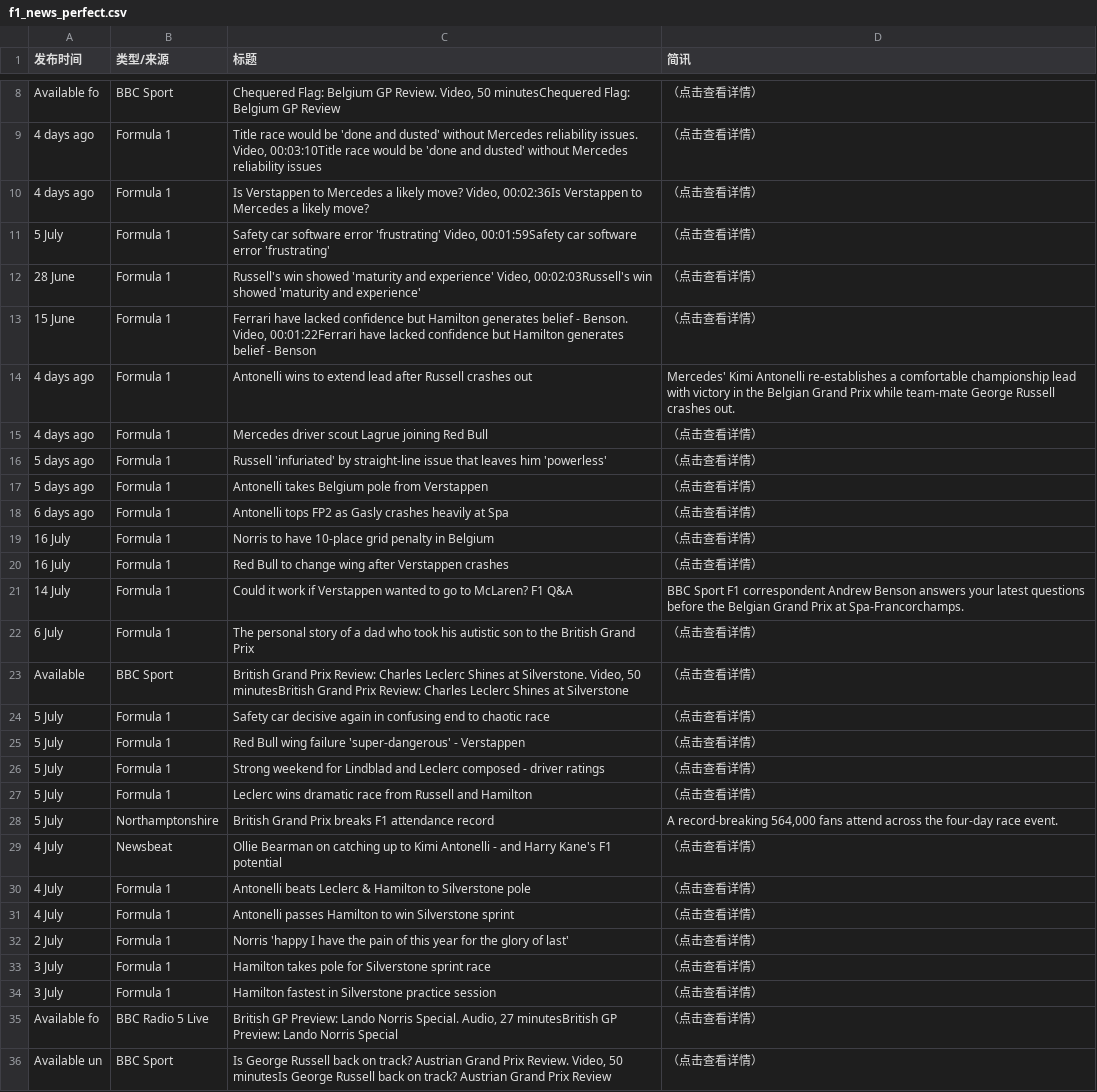
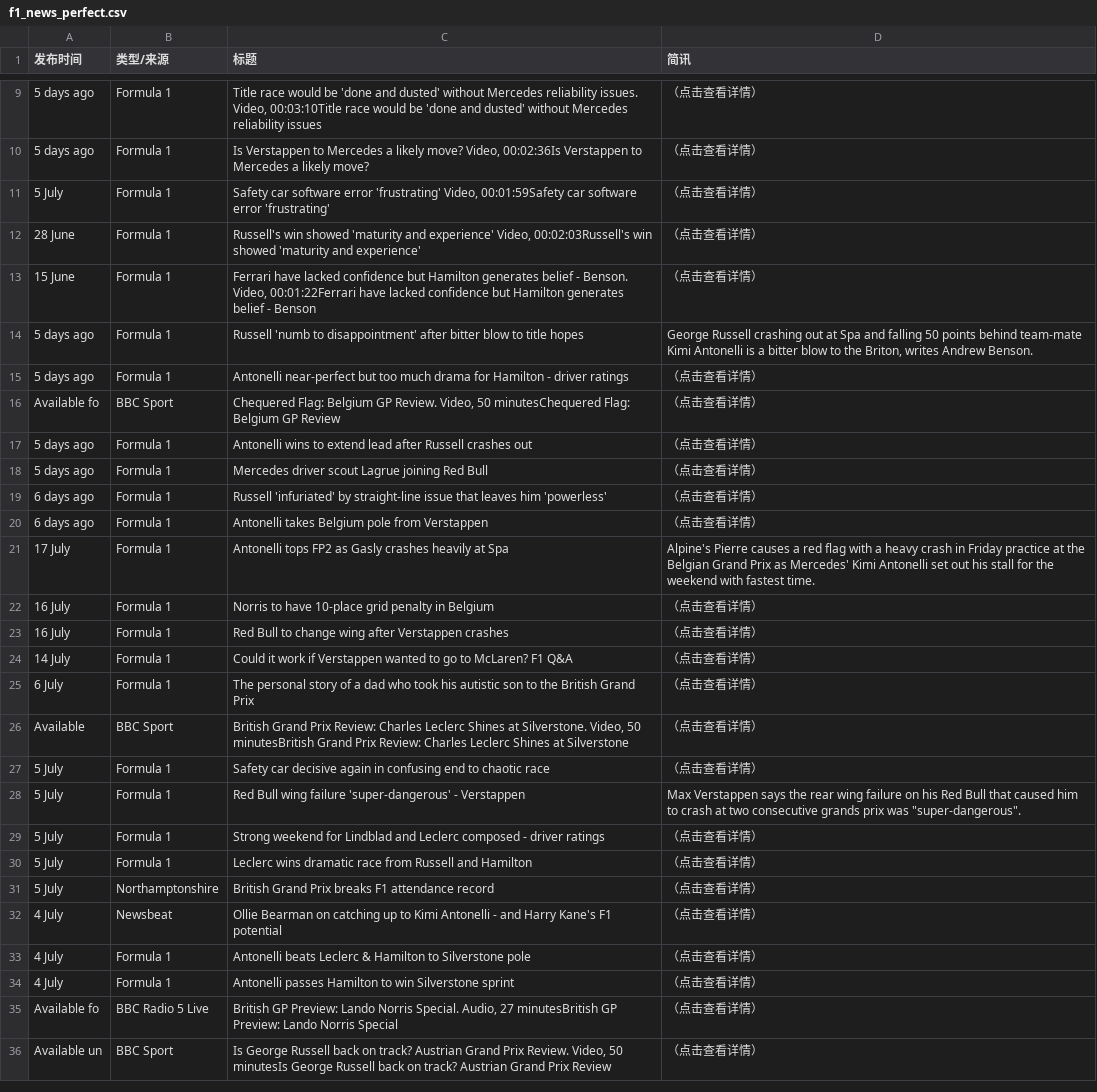
Before and after one commit to 202704948-design/bbc-f1-scraper, a CSV file: f1_news_perfect.csv, drawn as a sheet; only a part is shown, gaps mark what is left out; the diff covers the shown part only.

```diff
--- a/f1_news_perfect.csv
+++ b/f1_news_perfect.csv
@@ -8,4 +9,3 @@
-Available fo,BBC Sport,"Chequered Flag: Belgium GP Review. Video, 50 minutesChequered Flag: Belgium GP Review",（点击查看详情）
-4 days ago,Formula 1,"Title race would be 'done and dusted' without Mercedes reliability issues. Video, 00:03:10Title race would be 'done and dusted' without Mercedes reliability issues",（点击查看详情）
-4 days ago,Formula 1,"Is Verstappen to Mercedes a likely move? Video, 00:02:36Is Verstappen to Mercedes a likely move?",（点击查看详情）
+5 days ago,Formula 1,"Title race would be 'done and dusted' without Mercedes reliability issues. Video, 00:03:10Title race would be 'done and dusted' without Mercedes reliability issues",（点击查看详情）
+5 days ago,Formula 1,"Is Verstappen to Mercedes a likely move? Video, 00:02:36Is Verstappen to Mercedes a likely move?",（点击查看详情）
 5 July,Formula 1,"Safety car software error 'frustrating' Video, 00:01:59Safety car software error 'frustrating'",（点击查看详情）
@@ -13,10 +13,13 @@ Available fo,BBC Sport,"Chequered Flag: Belgium GP Review. Video, 50 minutesCheq
 15 June,Formula 1,"Ferrari have lacked confidence but Hamilton generates belief - Benson. Video, 00:01:22Ferrari have lacked confidence but Hamilton generates belief - Benson",（点击查看详情）
-4 days ago,Formula 1,Antonelli wins to extend lead after Russell crashes out,Mercedes' Kimi Antonelli re-establishes a comfortable championship lead with victory in the Belgian Grand Prix while team-mate George Russell crashes out.
-4 days ago,Formula 1,Mercedes driver scout Lagrue joining Red Bull,（点击查看详情）
-5 days ago,Formula 1,Russell 'infuriated' by straight-line issue that leaves him 'powerless',（点击查看详情）
-5 days ago,Formula 1,Antonelli takes Belgium pole from Verstappen,（点击查看详情）
-6 days ago,Formula 1,Antonelli tops FP2 as Gasly crashes heavily at Spa,（点击查看详情）
+5 days ago,Formula 1,Russell 'numb to disappointment' after bitter blow to title hopes,"George Russell crashing out at Spa and falling 50 points behind team-mate Kimi Antonelli is a bitter blow to the Briton, writes Andrew Benson."
+5 days ago,Formula 1,Antonelli near-perfect but too much drama for Hamilton - driver ratings,（点击查看详情）
+Available fo,BBC Sport,"Chequered Flag: Belgium GP Review. Video, 50 minutesChequered Flag: Belgium GP Review",（点击查看详情）
+5 days ago,Formula 1,Antonelli wins to extend lead after Russell crashes out,（点击查看详情）
+5 days ago,Formula 1,Mercedes driver scout Lagrue joining Red Bull,（点击查看详情）
+6 days ago,Formula 1,Russell 'infuriated' by straight-line issue that leaves him 'powerless',（点击查看详情）
+6 days ago,Formula 1,Antonelli takes Belgium pole from Verstappen,（点击查看详情）
+17 July,Formula 1,Antonelli tops FP2 as Gasly crashes heavily at Spa,Alpine's Pierre causes a red flag with a heavy crash in Friday practice at the Belgian Grand Prix as Mercedes' Kimi Antonelli set out his stall for the weekend with fastest time.
 16 July,Formula 1,Norris to have 10-place grid penalty in Belgium,（点击查看详情）
 16 July,Formula 1,Red Bull to change wing after Verstappen crashes,（点击查看详情）
-14 July,Formula 1,Could it work if Verstappen wanted to go to McLaren? F1 Q&A,BBC Sport F1 correspondent Andrew Benson answers your latest questions before the Belgian Grand Prix at Spa-Francorchamps.
+14 July,Formula 1,Could it work if Verstappen wanted to go to McLaren? F1 Q&A,（点击查看详情）
 6 July,Formula 1,The personal story of a dad who took his autistic son to the British Grand Prix,（点击查看详情）
@@ -24,6 +27,6 @@ Available ,BBC Sport,"British Grand Prix Review: Charles Leclerc Shines at Silve
 5 July,Formula 1,Safety car decisive again in confusing end to chaotic race,（点击查看详情）
-5 July,Formula 1,Red Bull wing failure 'super-dangerous' - Verstappen,（点击查看详情）
+5 July,Formula 1,Red Bull wing failure 'super-dangerous' - Verstappen,"Max Verstappen says the rear wing failure on his Red Bull that caused him to crash at two consecutive grands prix was ""super-dangerous""."
 5 July,Formula 1,Strong weekend for Lindblad and Leclerc composed - driver ratings,（点击查看详情）
 5 July,Formula 1,Leclerc wins dramatic race from Russell and Hamilton,（点击查看详情）
-5 July,Northamptonshire,British Grand Prix breaks F1 attendance record,"A record-breaking 564,000 fans attend across the four-day race event."
+5 July,Northamptonshire,British Grand Prix breaks F1 attendance record,（点击查看详情）
 4 July,Newsbeat,Ollie Bearman on catching up to Kimi Antonelli - and Harry Kane's F1 potential,（点击查看详情）
@@ -31,5 +34,2 @@ Available ,BBC Sport,"British Grand Prix Review: Charles Leclerc Shines at Silve
 4 July,Formula 1,Antonelli passes Hamilton to win Silverstone sprint,（点击查看详情）
-2 July,Formula 1,Norris 'happy I have the pain of this year for the glory of last',（点击查看详情）
-3 July,Formula 1,Hamilton takes pole for Silverstone sprint race,（点击查看详情）
-3 July,Formula 1,Hamilton fastest in Silverstone practice session,（点击查看详情）
 Available fo,BBC Radio 5 Live,"British GP Preview: Lando Norris Special. Audio, 27 minutesBritish GP Preview: Lando Norris Special",（点击查看详情）
```
Also changed, not shown: 5 added rows, 4 removed rows and 5 edited cells elsewhere in this file.
